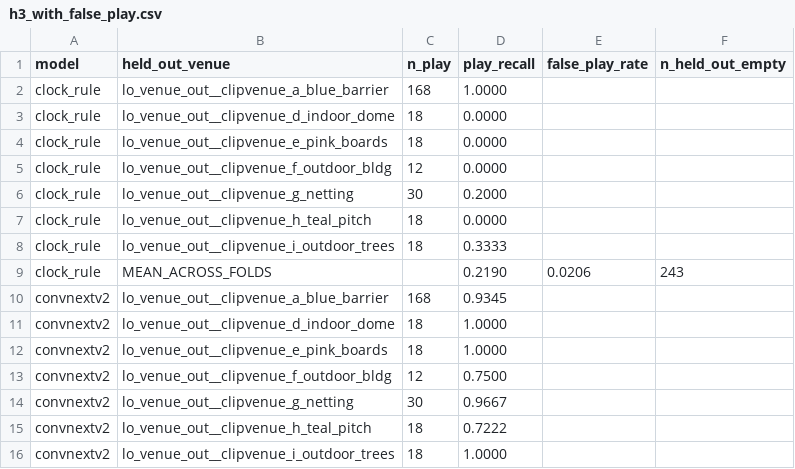
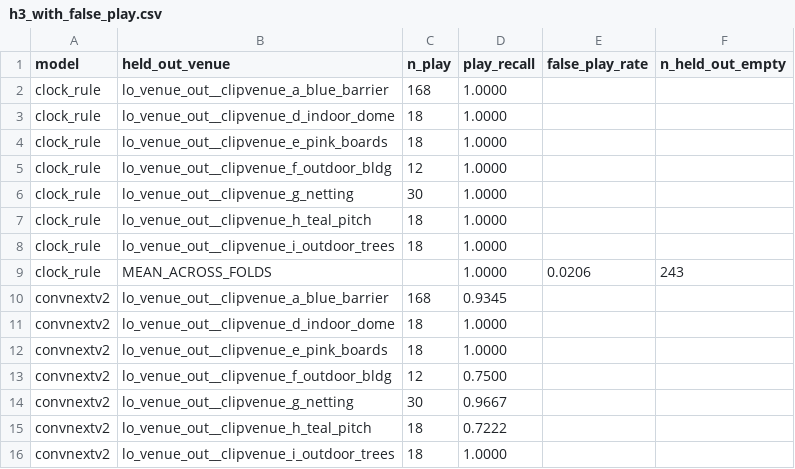
Before and after one commit to Mariam-Srour2003/multi-pitch-occupancy, a CSV file: results/h3_with_false_play.csv, drawn as a sheet; only a part is shown.

```diff
--- a/results/h3_with_false_play.csv
+++ b/results/h3_with_false_play.csv
@@ -2,9 +2,9 @@ model,held_out_venue,n_play,play_recall,false_play_rate,n_held_out_empty
 clock_rule,lo_venue_out__clipvenue_a_blue_barrier,168,1.0000,,
-clock_rule,lo_venue_out__clipvenue_d_indoor_dome,18,0.0000,,
-clock_rule,lo_venue_out__clipvenue_e_pink_boards,18,0.0000,,
-clock_rule,lo_venue_out__clipvenue_f_outdoor_bldg,12,0.0000,,
-clock_rule,lo_venue_out__clipvenue_g_netting,30,0.2000,,
-clock_rule,lo_venue_out__clipvenue_h_teal_pitch,18,0.0000,,
-clock_rule,lo_venue_out__clipvenue_i_outdoor_trees,18,0.3333,,
-clock_rule,MEAN_ACROSS_FOLDS,,0.2190,0.0206,243
+clock_rule,lo_venue_out__clipvenue_d_indoor_dome,18,1.0000,,
+clock_rule,lo_venue_out__clipvenue_e_pink_boards,18,1.0000,,
+clock_rule,lo_venue_out__clipvenue_f_outdoor_bldg,12,1.0000,,
+clock_rule,lo_venue_out__clipvenue_g_netting,30,1.0000,,
+clock_rule,lo_venue_out__clipvenue_h_teal_pitch,18,1.0000,,
+clock_rule,lo_venue_out__clipvenue_i_outdoor_trees,18,1.0000,,
+clock_rule,MEAN_ACROSS_FOLDS,,1.0000,0.0206,243
 convnextv2,lo_venue_out__clipvenue_a_blue_barrier,168,0.9345,,
```
Also changed, not shown: results/h1_h2_baseline_floor.csv, results/h3_cross_venue_recall.csv, 11 other files.
